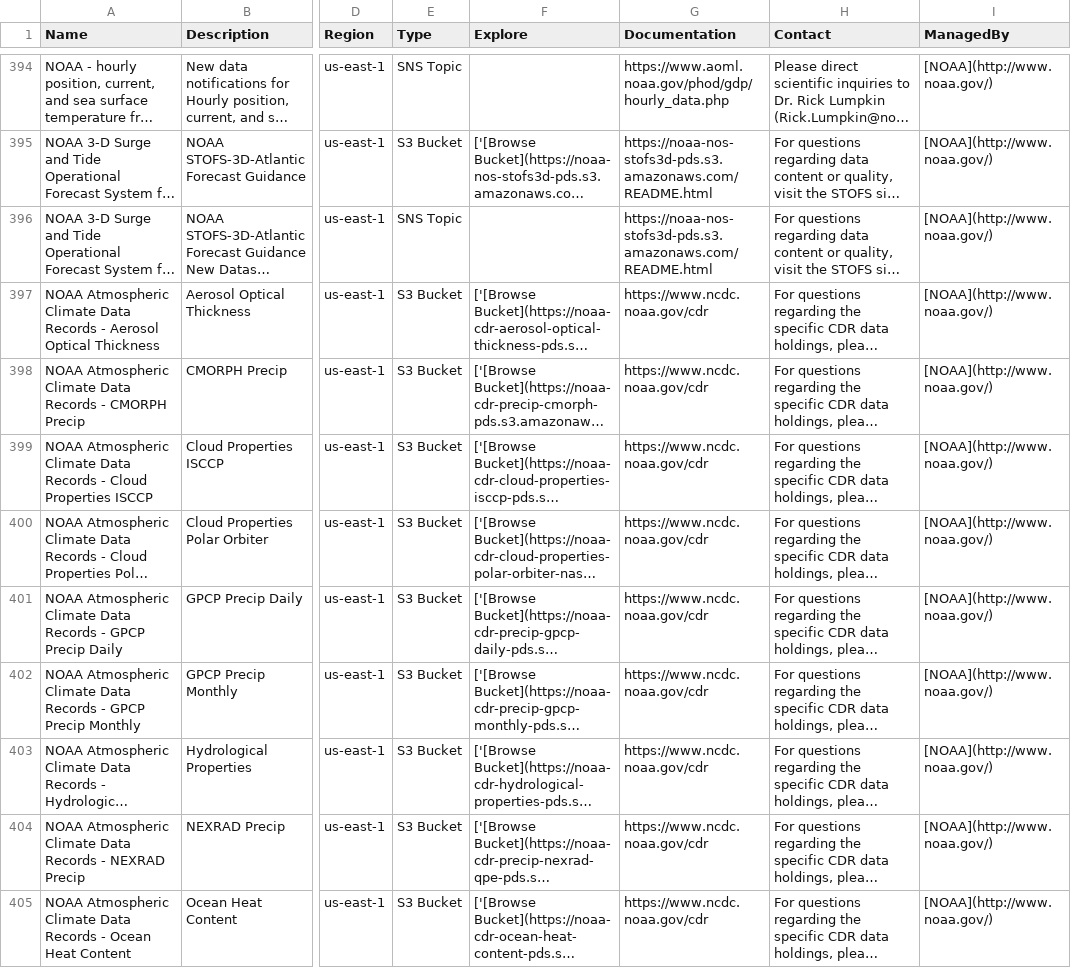
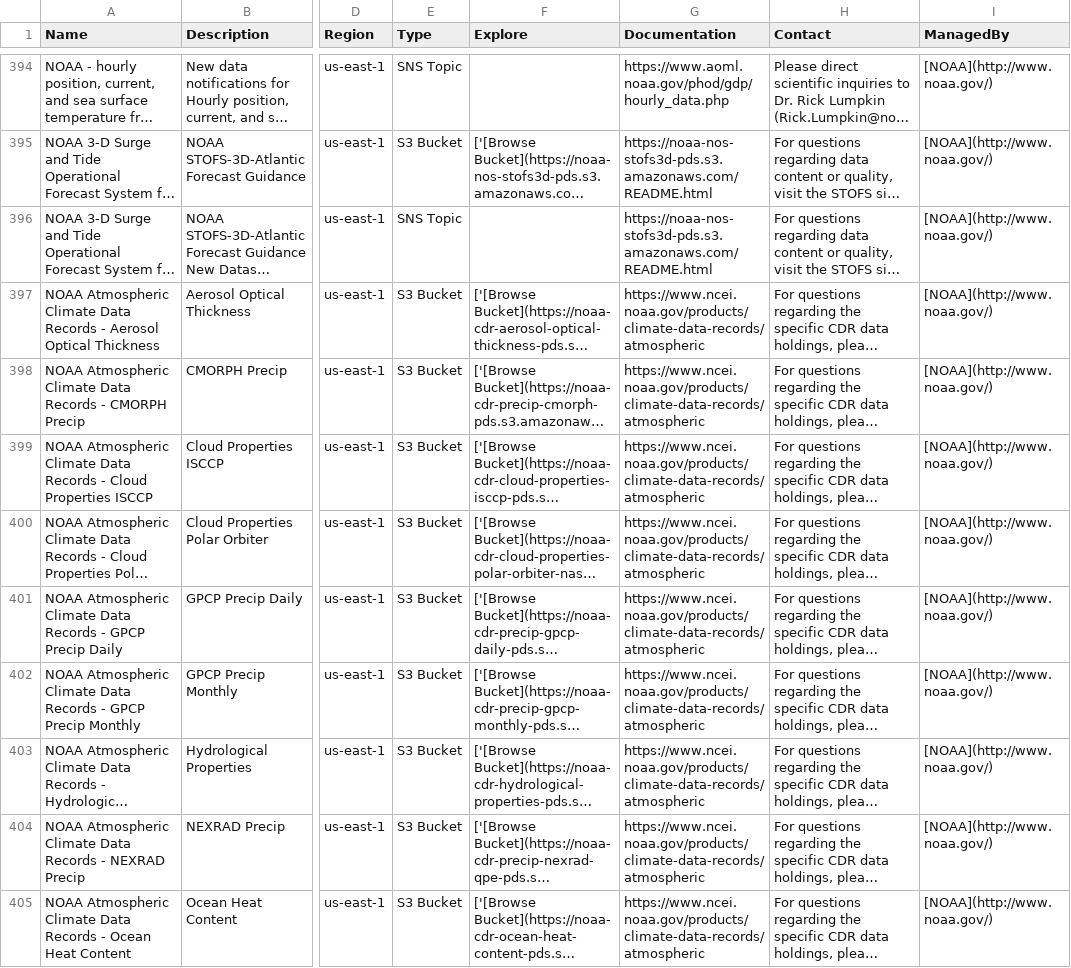
Before and after one commit to opengeos/aws-open-data, a TSV file: aws_open_datasets.tsv, drawn as a sheet; only a part is shown, gaps mark what is left out; long unchanged cells end in …; the diff covers the shown part only; the diff names each change by its address in the sheet, - before the commit and + after, or states it on an @@ line.

```diff
--- a/aws_open_datasets.tsv
+++ b/aws_open_datasets.tsv
-G397:G405 (Documentation): https://www.ncdc.noaa.gov/cdr
+G397:G405 (Documentation): https://www.ncei.noaa.gov/products/climate-data-records/atmospheric
```
Also changed, not shown: 10 edited cells elsewhere in this file, 4 other files.
